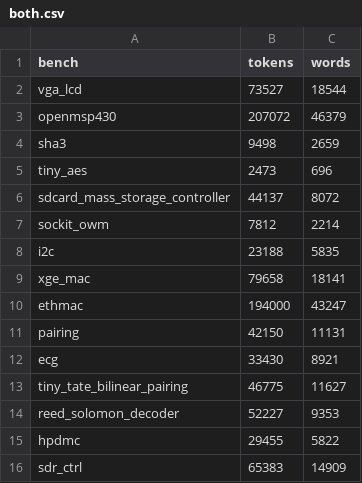
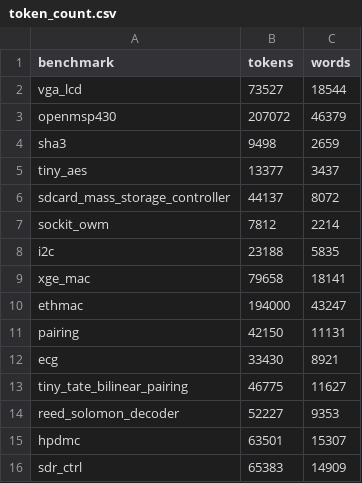
Before and after one commit to deebakkarthi/svabench, a CSV file: artifacts/token_count.csv (was artifacts/both.csv), drawn as a sheet; the diff names each change by its address in the sheet, - before the commit and + after, or states it on an @@ line.

Commit message:
Add artifacts and fix missing basename

```diff
--- a/artifacts/both.csv
+++ b/artifacts/token_count.csv
-A1: bench
+A1: benchmark
-B5 (tokens): 2473
+B5 (tokens): 13377
-C5 (words): 696
+C5 (words): 3437
-B15 (tokens): 29455
+B15 (tokens): 63501
-C15 (words): 5822
+C15 (words): 15307
```
Also changed, not shown: 7 other files.
